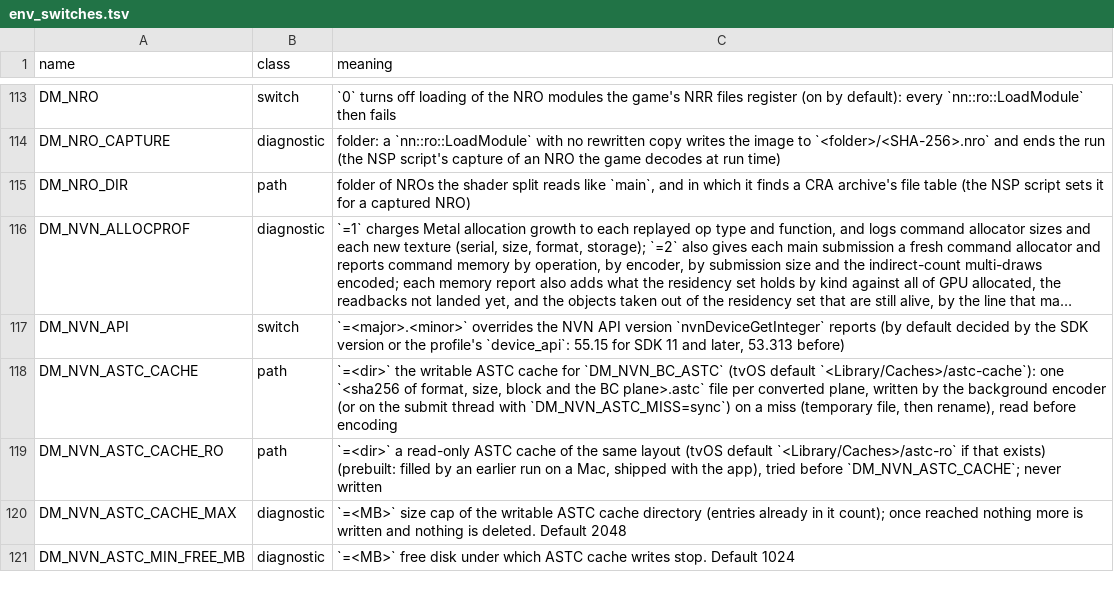
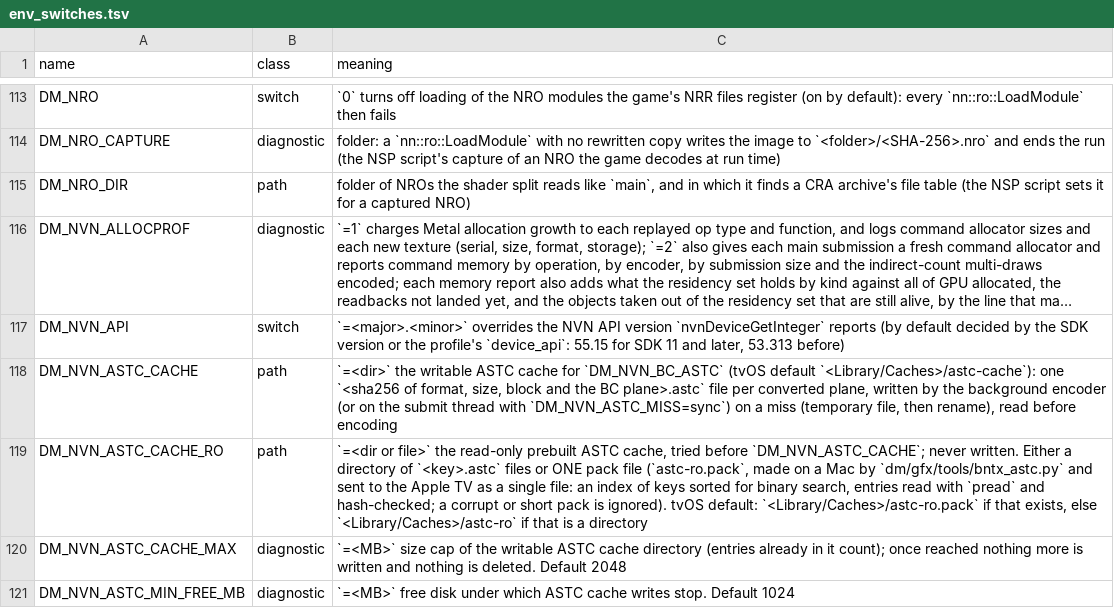
Before and after one commit to brad-n/TVPort, a TSV file: docs/env_switches.tsv, drawn as a sheet; only a part is shown, gaps mark what is left out; long unchanged cells end in ….

Commit message:
TVPort: Compressed textures (ASTC) per game; streaming textures decide at their first copy; Smash NUTEXB
TVPort Advanced gets "Compressed textures (ASTC)" (Automatic = on for the Apple TV / On / Off) and a 4x4 / 6x6 block size:
backend.py build --astc auto|on|off --astc-block 4|6 writes DM_NVN_BC_ASTC into the app's env file, runs bntx_astc.py over the
extracted RomFS (incremental) and install() sends astc-ro.pack beside romfs.img with the same retries and size check, plus a
fingerprint stamp so a pack of the same size but other contents is resent.

A texture created empty and filled by a buffer-to-texture copy is now decided at its first copy when a read-only cache exists:
a whole-level copy whose plane is cached makes it ASTC, anything else stays decoded and its planes are queued for the background
encoder. Counter: created empty, first filled by copy: N (ASTC via pack M).

bntx_astc.py also reads Super Smash Bros. Ultimate's NUTEXB files from data.arc (automatic block height) and takes
--drop-cache and --json. t_astc_upload covers a pack as the read-only cache, a truncated pack, and the first-copy decision.

```diff
--- a/docs/env_switches.tsv
+++ b/docs/env_switches.tsv
@@ -118,3 +118,3 @@ DM_NVN_API	switch	`=<major>.<minor>` overrides the NVN API version `nvnDeviceGet
 DM_NVN_ASTC_CACHE	path	`=<dir>` the writable ASTC cache for `DM_NVN_BC_ASTC` (tvOS default `<Library/Caches>/astc-cache`): one `<sha256 of format, size, block and the BC plane>.astc` file per converted plane, written by the background encoder (or on the submit thread with `DM_NVN_ASTC_MISS=sync`) on a miss (temporary file, then rename), read before encoding
-DM_NVN_ASTC_CACHE_RO	path	`=<dir>` a read-only ASTC cache of the same layout (tvOS default `<Library/Caches>/astc-ro` if that exists) (prebuilt: filled by an earlier run on a Mac, shipped with the app), tried before `DM_NVN_ASTC_CACHE`; never written
+DM_NVN_ASTC_CACHE_RO	path	`=<dir or file>` the read-only prebuilt ASTC cache, tried before `DM_NVN_ASTC_CACHE`; never written. Either a directory of `<key>.astc` files or ONE pack file (`astc-ro.pack`, made on a Mac by `dm/gfx/tools/bntx_astc.py` and sent to the Apple TV as a single file: an index of keys sorted for binary search, entries read with `pread` and hash-checked; a corrupt or short pack is ignored). tvOS default: `<Library/Caches>/astc-ro.pack` if that exists, else `<Library/Caches>/astc-ro` if that is a directory
 DM_NVN_ASTC_CACHE_MAX	diagnostic	`=<MB>` size cap of the writable ASTC cache directory (entries already in it count); once reached nothing more is written and nothing is deleted. Default 2048
```
Also changed, not shown: 12 other files.
